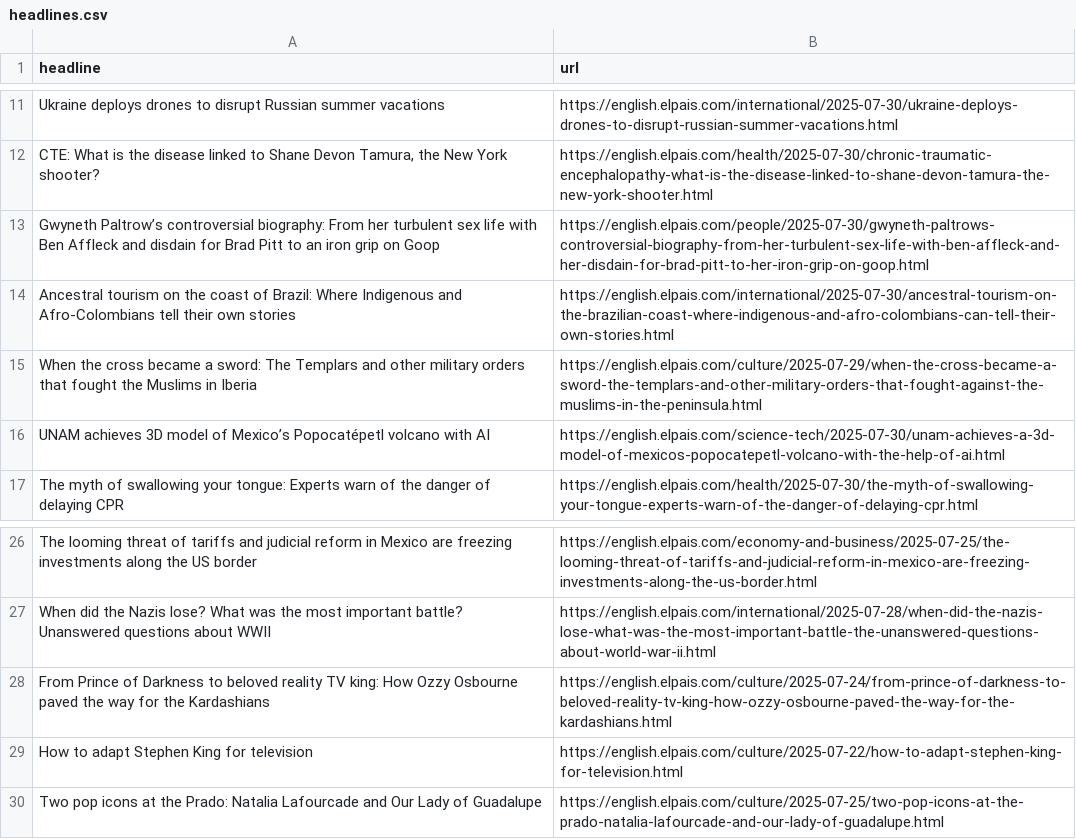
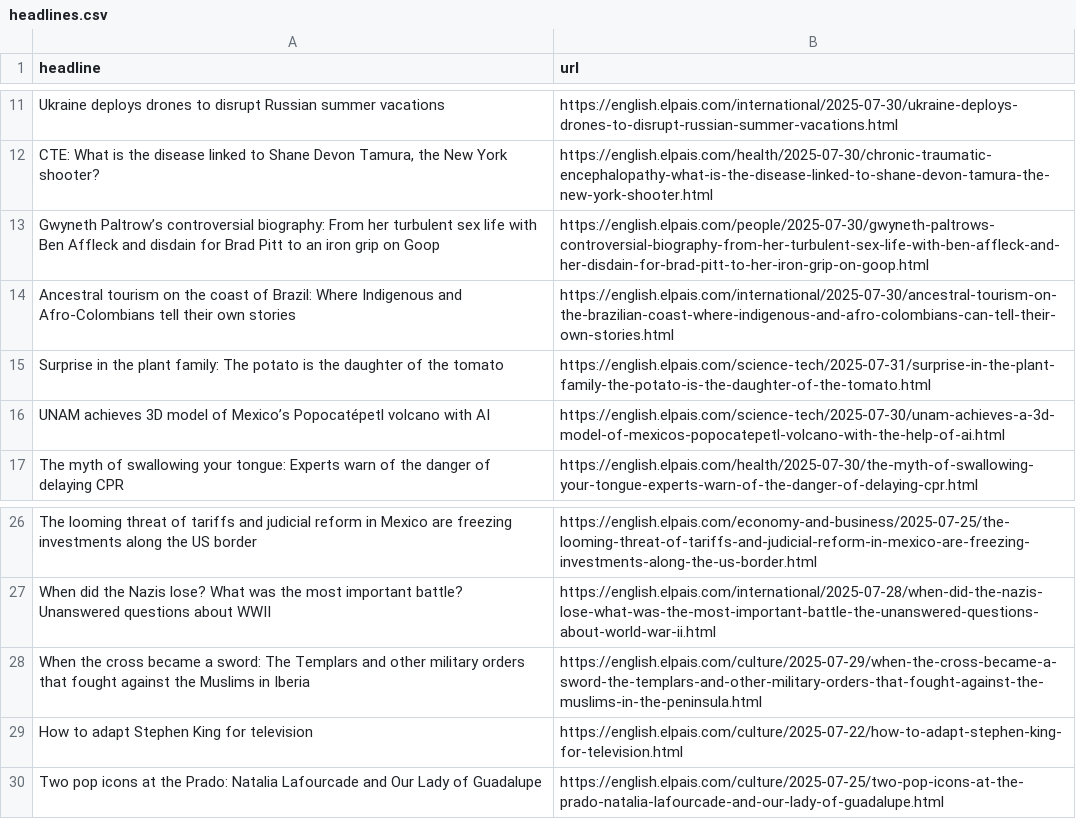
Before and after one commit to sa3991/el-pais-autoscraper, a CSV file: headlines.csv, drawn as a sheet; only a part is shown, gaps mark what is left out; removed rows and columns are numbered as before the commit, all else as after; the diff names each change by its address in the sheet, - before the commit and + after, or states it on an @@ line.

```diff
--- a/headlines.csv
+++ b/headlines.csv
-row 15: When the cross became a sword: The Templars and other military orders that fought the Muslims in Iberia | https://english.elpais.com/culture/2025-07-29/when-the-cross-became-a-sword-the-templars-and-other-military-orders-that-fought-against-the-muslims-in-the-peninsula.html
+row 15: Surprise in the plant family: The potato is the daughter of the tomato | https://english.elpais.com/science-tech/2025-07-31/surprise-in-the-plant-family-the-potato-is-the-daughter-of-the-tomato.html
-row 28: From Prince of Darkness to beloved reality TV king: How Ozzy Osbourne paved the way for the Kardashians | https://english.elpais.com/culture/2025-07-24/from-prince-of-darkness-to-beloved-reality-tv-king-how-ozzy-osbourne-paved-the-way-for-the-kardashians.html
+row 28: When the cross became a sword: The Templars and other military orders that fought against the Muslims in Iberia | https://english.elpais.com/culture/2025-07-29/when-the-cross-became-a-sword-the-templars-and-other-military-orders-that-fought-against-the-muslims-in-the-peninsula.html
```
